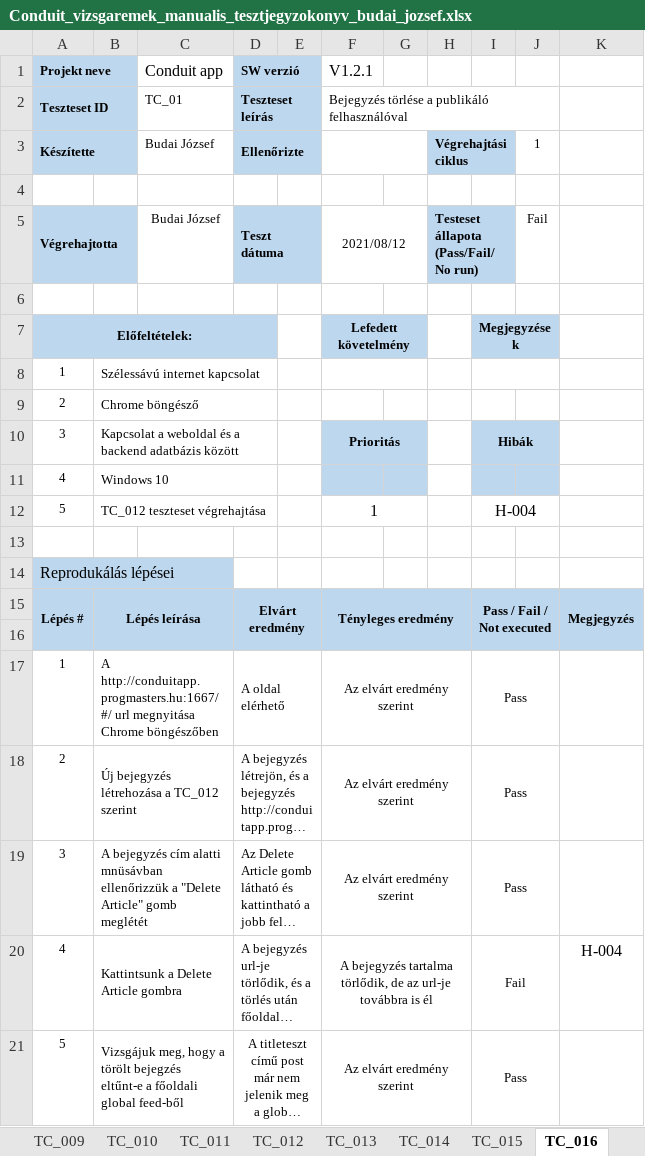
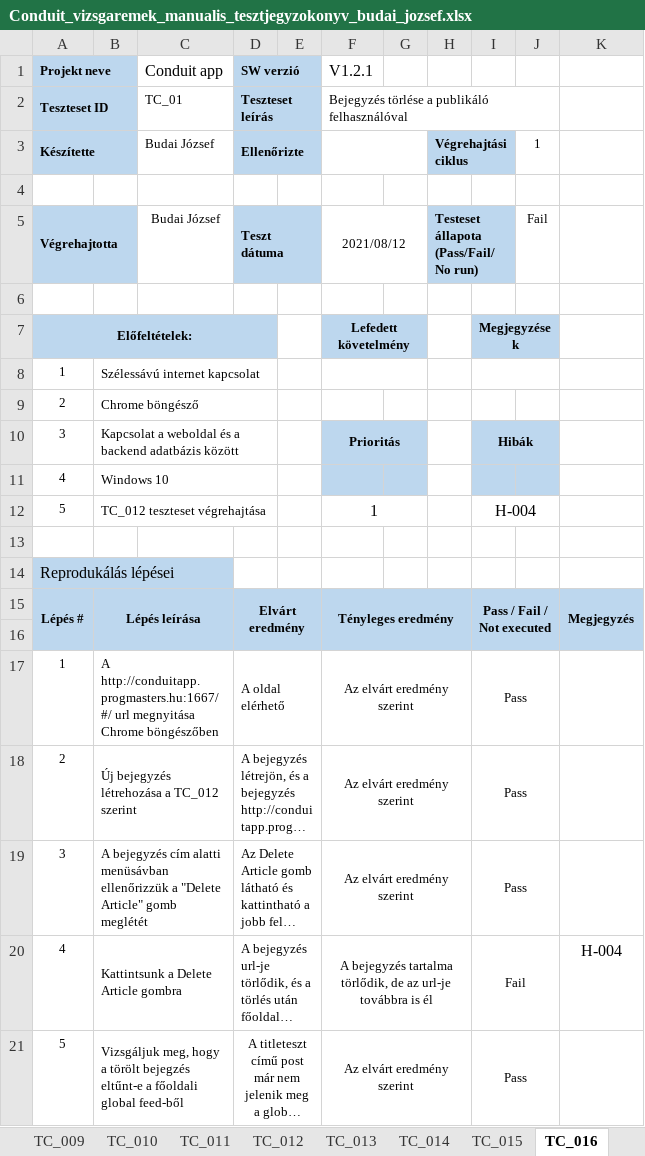
Before and after one commit to samsepi0l-2/conduit, an Excel workbook: vizsgaremek_docs/Conduit_vizsgaremek_manualis_tesztjegyzokonyv_budai_jozsef.xlsx, sheet TC_016, drawn as a sheet; long unchanged cells end in …; values as stored, in another font and other column widths than the file's, no borders; conditional formats not drawn; the diff names each change by its address in the sheet, - before the commit and + after, or states it on an @@ line.

```diff
--- a/vizsgaremek_docs/Conduit_vizsgaremek_manualis_tesztjegyzokonyv_budai_jozsef.xlsx (sheet TC_016)
+++ b/vizsgaremek_docs/Conduit_vizsgaremek_manualis_tesztjegyzokonyv_budai_jozsef.xlsx (sheet TC_016)
-B19: …cím alatti mnüsávban ellenőrizzük a…
+B19: …cím alatti menüsávban ellenőrizzük a…
-B21: Vizsgájuk meg, hogy…
+B21: Vizsgáljuk meg, hogy…
```
Also changed, not shown: sheet TC_011, sheet TC_004, sheet TC_003, sheet TC_005, sheet TC_012, sheet TC_013, 6 more sheets.
